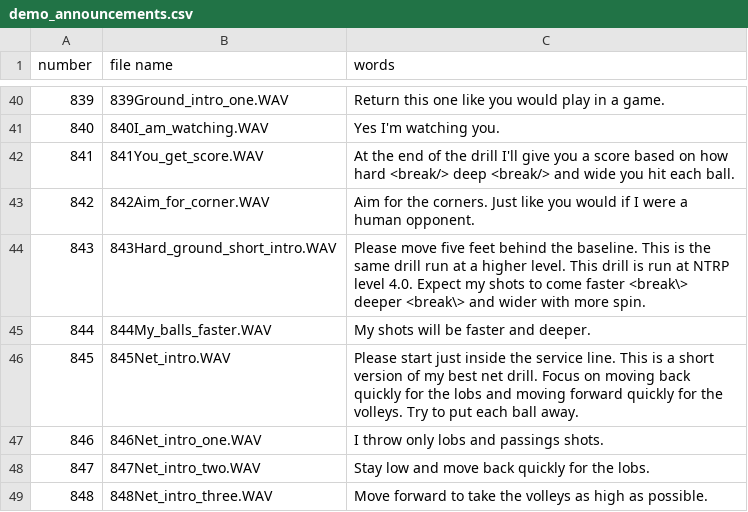
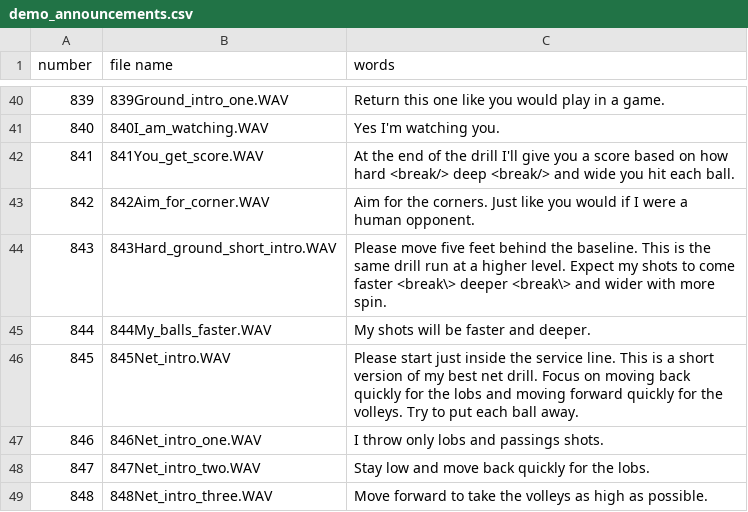
Before and after one commit to davidcjordan/tts_polly, a CSV file: demo_announcements.csv, drawn as a sheet; only a part is shown, gaps mark what is left out.

Commit message:
remove level 4.0?

```diff
--- a/demo_announcements.csv
+++ b/demo_announcements.csv
@@ -43,3 +43,3 @@ number,file name,words
 842,842Aim_for_corner.WAV,Aim for the corners. Just like you would if I were a human opponent.
-843,843Hard_ground_short_intro.WAV,Please move five feet behind the baseline. This is the same drill run at a higher level. This drill is run at NTRP level 4.0.  Expect my shots to come faster <break\> deeper <break\> and wider with more spin.
+843,843Hard_ground_short_intro.WAV,Please move five feet behind the baseline. This is the same drill run at a higher level. Expect my shots to come faster <break\> deeper <break\> and wider with more spin.
 844,844My_balls_faster.WAV,My shots will be faster and deeper.
```
